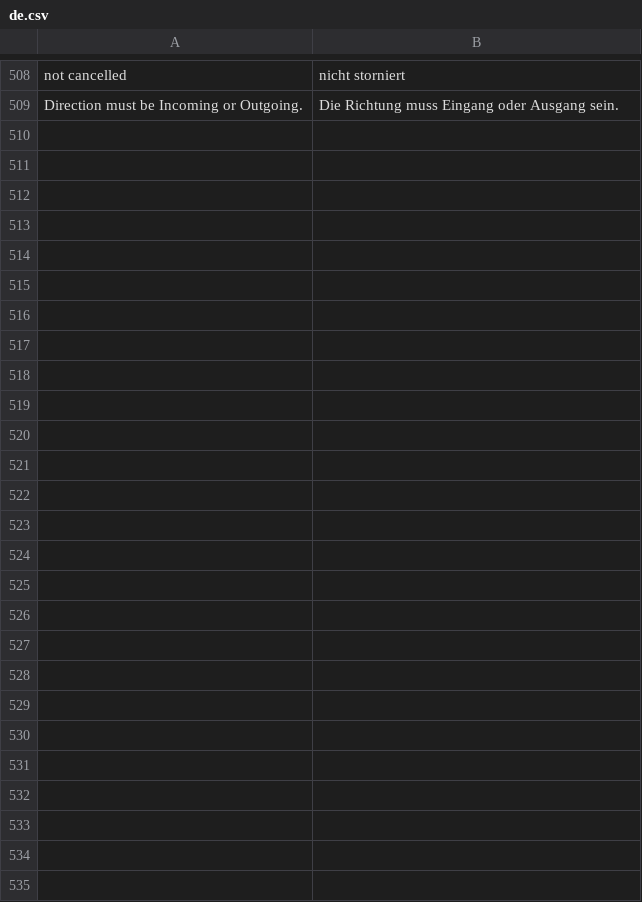
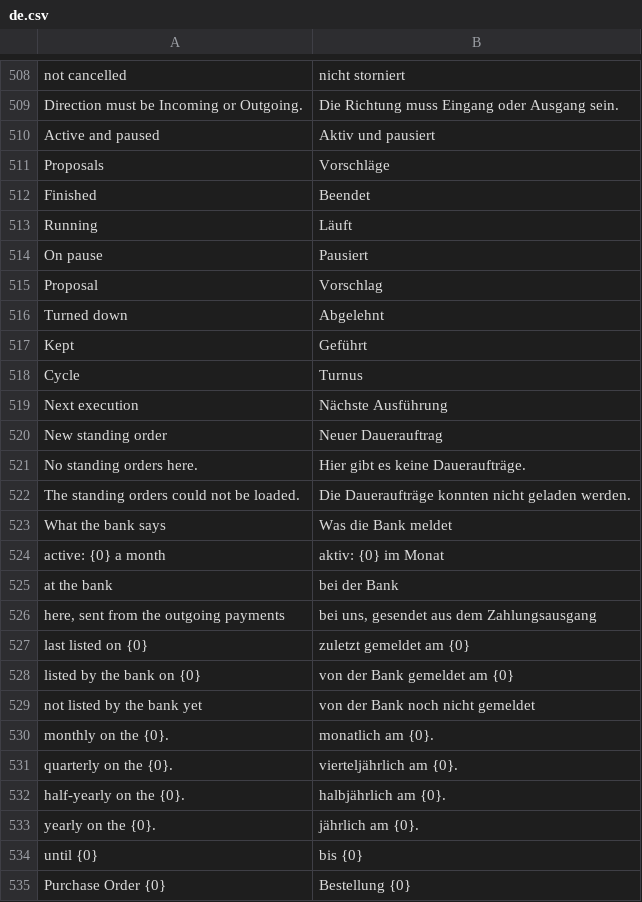
Before and after one commit to phamos-eu/kefiya, a CSV file: kefiya/translations/de.csv, drawn as a sheet; only a part is shown, gaps mark what is left out.

```diff
--- a/kefiya/translations/de.csv
+++ b/kefiya/translations/de.csv
@@ -535 +535,27 @@ not cancelled,nicht storniert
 Direction must be Incoming or Outgoing.,Die Richtung muss Eingang oder Ausgang sein.
+Active and paused,Aktiv und pausiert
+Proposals,Vorschläge
+Finished,Beendet
+Running,Läuft
+On pause,Pausiert
+Proposal,Vorschlag
+Turned down,Abgelehnt
+Kept,Geführt
+Cycle,Turnus
+Next execution,Nächste Ausführung
+New standing order,Neuer Dauerauftrag
+No standing orders here.,Hier gibt es keine Daueraufträge.
+The standing orders could not be loaded.,Die Daueraufträge konnten nicht geladen werden.
+What the bank says,Was die Bank meldet
+"active: {0} a month","aktiv: {0} im Monat"
+at the bank,bei der Bank
+"here, sent from the outgoing payments","bei uns, gesendet aus dem Zahlungsausgang"
+"last listed on {0}","zuletzt gemeldet am {0}"
+"listed by the bank on {0}","von der Bank gemeldet am {0}"
+not listed by the bank yet,von der Bank noch nicht gemeldet
+"monthly on the {0}.","monatlich am {0}."
+"quarterly on the {0}.","vierteljährlich am {0}."
+"half-yearly on the {0}.","halbjährlich am {0}."
+"yearly on the {0}.","jährlich am {0}."
+"until {0}","bis {0}"
+"Purchase Order {0}","Bestellung {0}"
```
Also changed, not shown: 14 other files.
